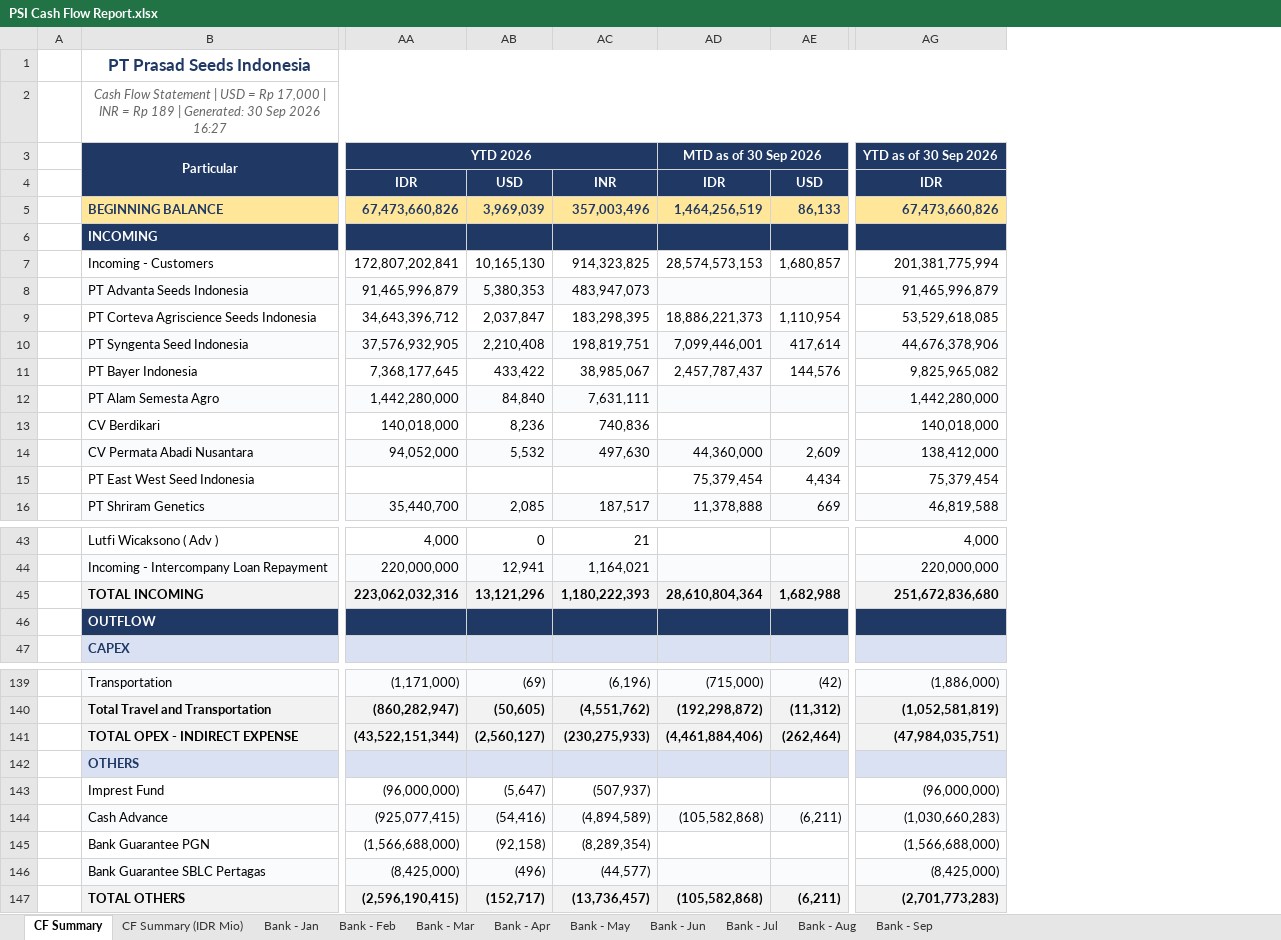
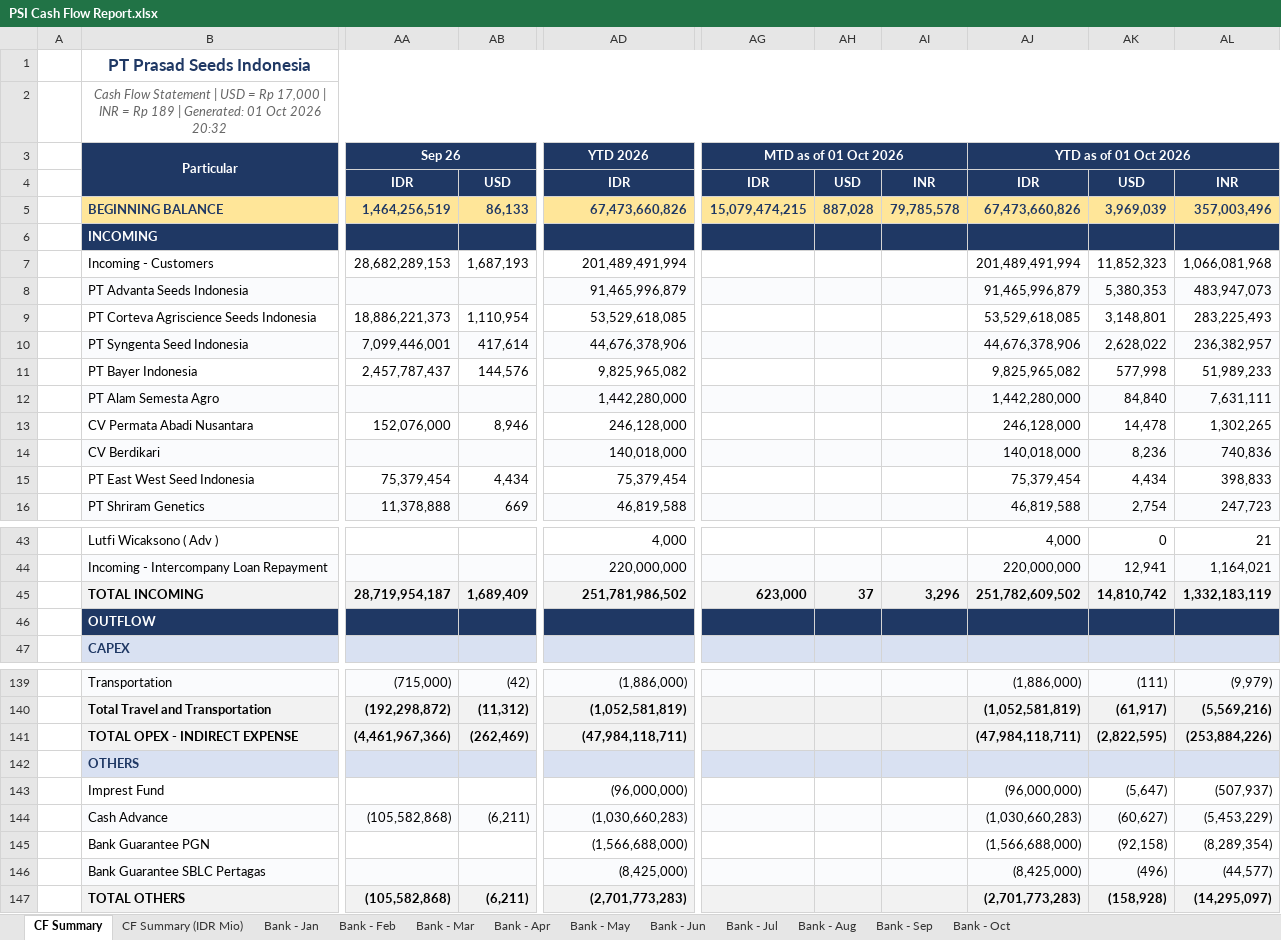
Before and after one commit to finmanagerindonesia-dev/psi-cash-dashboard, an Excel workbook: public/PSI Cash Flow Report.xlsx, sheet CF Summary, drawn as a sheet; only a part is shown, gaps mark what is left out; values as stored, in another font and other column widths than the file's, no borders; removed rows and columns are numbered as before the commit, all else as after; rows hold the shown columns only; the diff covers the shown part only; the diff names each change by its address in the sheet, - before the commit and + after, or states it on an @@ line.

```diff
--- a/public/PSI Cash Flow Report.xlsx (sheet CF Summary)
+++ b/public/PSI Cash Flow Report.xlsx (sheet CF Summary)
+sheet tab: Bank - Oct
-column AA, rows 3-13: YTD 2026 | IDR | 67,473,660,826 |  | 172,807,202,841 | 91,465,996,879 | 34,643,396,712 | 37,576,932,905 | 7,368,177,645 | 1,442,280,000 | 140,018,000; row 16: 35,440,700; rows 43-45: 4,000 | 220,000,000 | 223,062,032,316; rows 139-147: (1,171,000) | (860,282,947) | (43,522,151,344) |  | (96,000,000) | (925,077,415) | (1,566,688,000) | (8,425,000) | (2,596,190,415)
-column AB, rows 4-13: USD | 3,969,039 |  | 10,165,130 | 5,380,353 | 2,037,847 | 2,210,408 | 433,422 | 84,840 | 8,236; row 16: 2,085; rows 43-45: 0 | 12,941 | 13,121,296; rows 139-147: (69) | (50,605) | (2,560,127) |  | (5,647) | (54,416) | (92,158) | (496) | (152,717)
-column AC, rows 4-13: INR | 357,003,496 |  | 914,323,825 | 483,947,073 | 183,298,395 | 198,819,751 | 38,985,067 | 7,631,111 | 740,836; row 16: 187,517; rows 43-45: 21 | 1,164,021 | 1,180,222,393; rows 139-147: (6,196) | (4,551,762) | (230,275,933) |  | (507,937) | (4,894,589) | (8,289,354) | (44,577) | (13,736,457)
+column AG, rows 3-5: MTD as of 01 Oct 2026 | IDR | 15,079,474,215; row 45: 623,000
+column AH, rows 4-5: USD | 887,028; row 45: 37
+column AI, rows 4-5: INR | 79,785,578; row 45: 3,296
+column AJ, rows 3-12: YTD as of 01 Oct 2026 | IDR | 67,473,660,826 |  | 201,489,491,994 | 91,465,996,879 | 53,529,618,085 | 44,676,378,906 | 9,825,965,082 | 1,442,280,000; rows 14-16: 140,018,000 | 75,379,454 | 46,819,588; rows 43-45: 4,000 | 220,000,000 | 251,782,609,502; rows 139-147: (1,886,000) | (1,052,581,819) | (47,984,118,711) |  | (96,000,000) | (1,030,660,283) | (1,566,688,000) | (8,425,000) | (2,701,773,283)
+column AK, rows 4-12: USD | 3,969,039 |  | 11,852,323 | 5,380,353 | 3,148,801 | 2,628,022 | 577,998 | 84,840; rows 14-16: 8,236 | 4,434 | 2,754; rows 43-45: 0 | 12,941 | 14,810,742; rows 139-147: (111) | (61,917) | (2,822,595) |  | (5,647) | (60,627) | (92,158) | (496) | (158,928)
+column AL, rows 4-12: INR | 357,003,496 |  | 1,066,081,968 | 483,947,073 | 283,225,493 | 236,382,957 | 51,989,233 | 7,631,111; rows 14-16: 740,836 | 398,833 | 247,723; rows 43-45: 21 | 1,164,021 | 1,332,183,119; rows 139-147: (9,979) | (5,569,216) | (253,884,226) |  | (507,937) | (5,453,229) | (8,289,354) | (44,577) | (14,295,097)
-B2: …| Generated: 30 Sep 2026 16:27
+B2: …| Generated: 01 Oct 2026 20:32
-AA3: MTD as of 30 Sep 2026
+AA3: Sep 26
-AD3: YTD as of 30 Sep 2026
+AD3: YTD 2026
-AA7: 28,574,573,153
+AA7: 28,682,289,153
-AB7: 1,680,857
+AB7: 1,687,193
-AD7: 201,381,775,994
+AD7: 201,489,491,994
+row 13:  | CV Permata Abadi Nusantara | 152,076,000 | 8,946 | 246,128,000 |  |  |  | 246,128,000 | 14,478 | 1,302,265
-B14 fill: none
+B14 fill: #FAFBFD
-AA14:AD14 fill: none
+AA14:AD14 fill: #FAFBFD
-row 14:  | CV Permata Abadi Nusantara | 94,052,000 | 5,532 | 497,630 | 44,360,000 | 2,609 | 138,412,000
-AA45: 28,610,804,364
+AA45: 28,719,954,187
-AB45: 1,682,988
+AB45: 1,689,409
-AD45: 251,672,836,680
+AD45: 251,781,986,502
-AA141: (4,461,884,406)
+AA141: (4,461,967,366)
-AB141: (262,464)
+AB141: (262,469)
-AD141: (47,984,035,751)
+AD141: (47,984,118,711)
```
Also changed, not shown: 75 edited cells and cell formats elsewhere in this sheet, sheet CF Summary (IDR Mio), sheet Bank - Sep, 3 other files.
